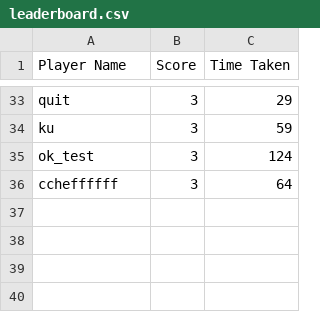
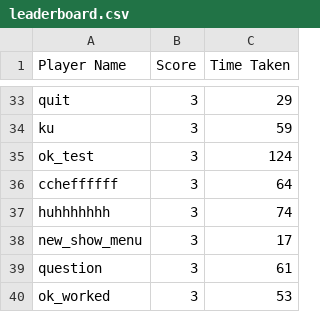
Before and after one commit to ppppphrt/MazeRunner, a CSV file: leaderboard.csv, drawn as a sheet; only a part is shown, gaps mark what is left out.

```diff
--- a/leaderboard.csv
+++ b/leaderboard.csv
@@ -36 +36,5 @@ ok_test,3,124
 ccheffffff,3,64
+huhhhhhhh,3,74
+new_show_menu,3,17
+question,3,61
+ok_worked,3,53
```
Also changed, not shown: 8 other files.
